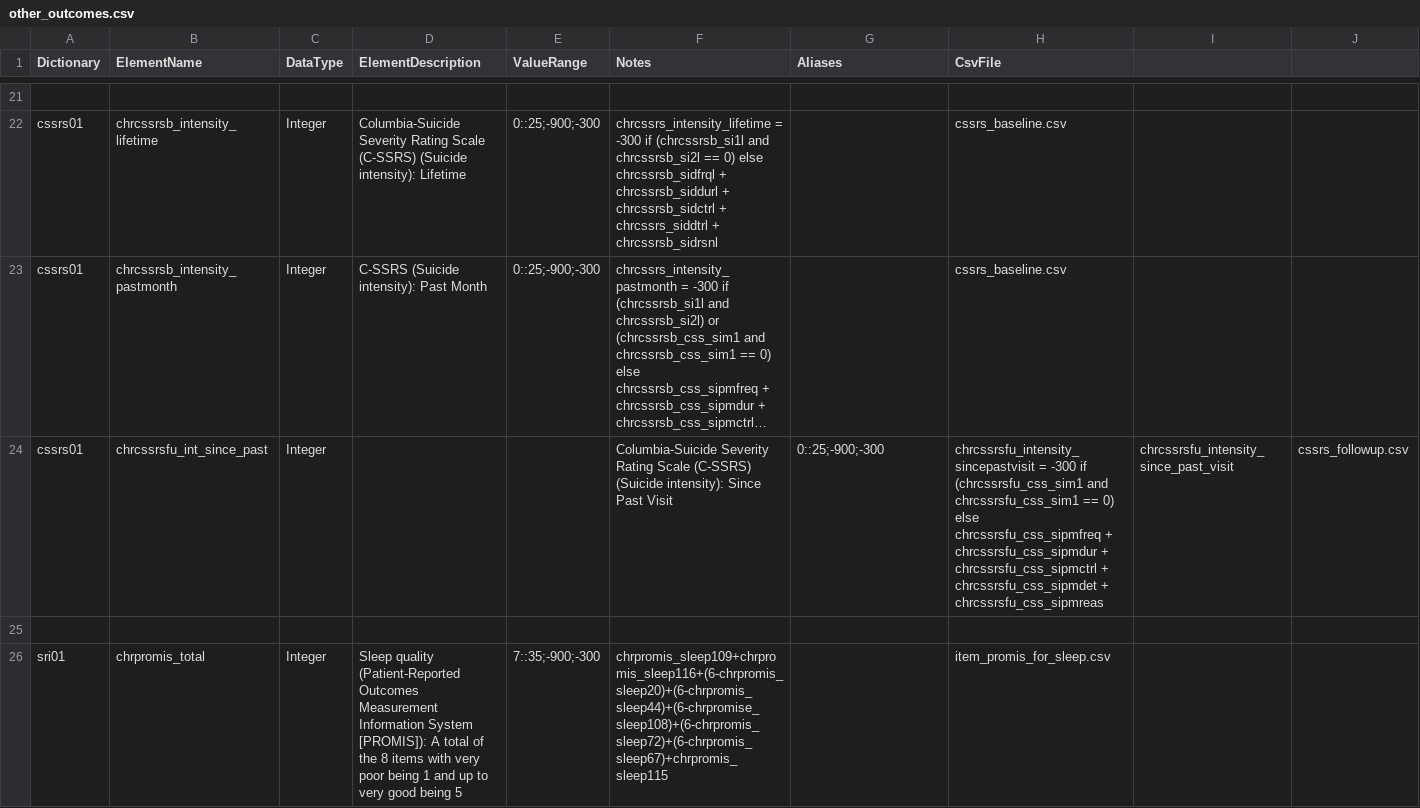
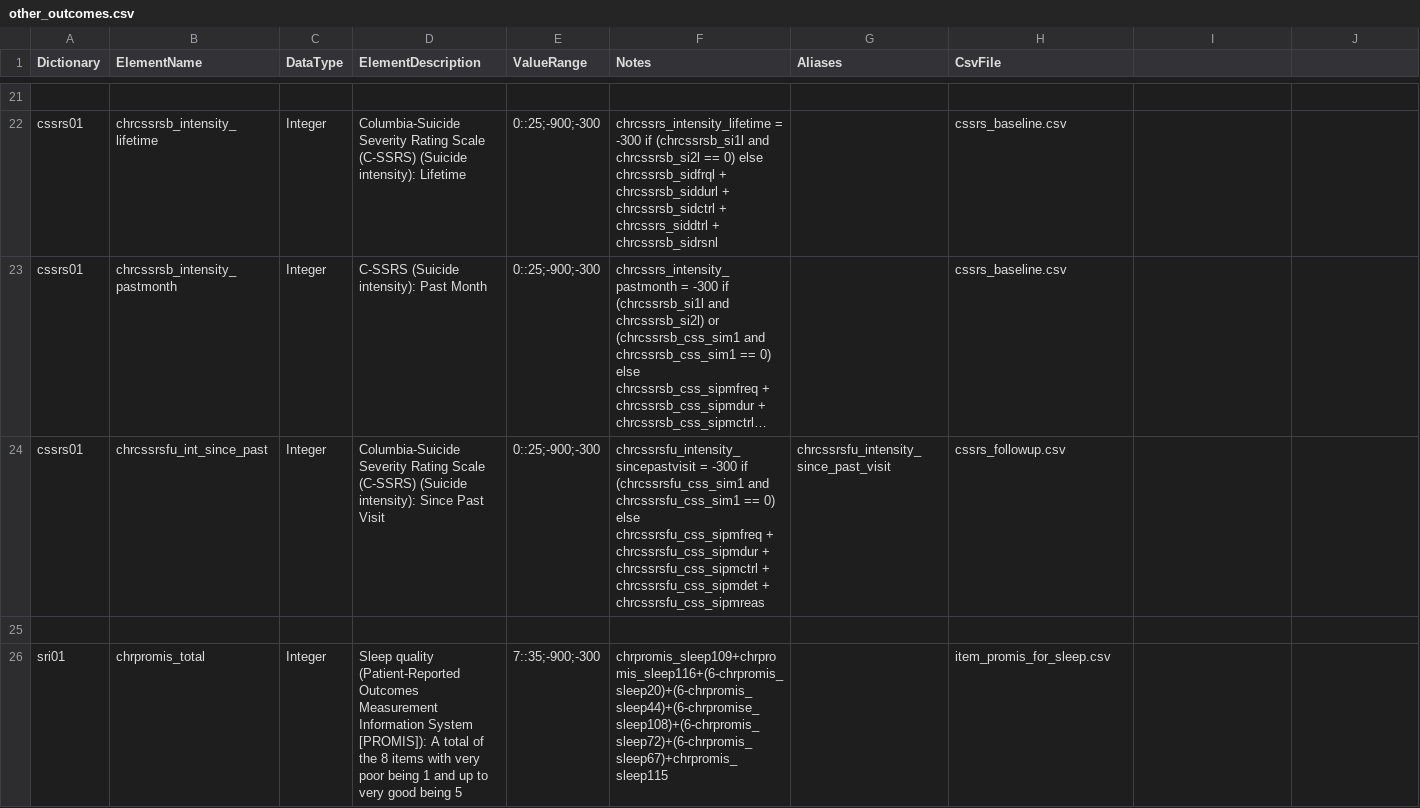
Before and after one commit to AMP-SCZ/outcome_calculations, a CSV file: dicts/other_outcomes.csv, drawn as a sheet; only a part is shown, gaps mark what is left out; long unchanged cells end in …; the diff names each change by its address in the sheet, - before the commit and + after, or states it on an @@ line.

Commit message:
remove extra commas

```diff
--- a/dicts/other_outcomes.csv
+++ b/dicts/other_outcomes.csv
-D24 (ElementDescription): (empty)
+D24 (ElementDescription): Columbia-Suicide Severity Rating Scale (C-SSRS) (Suicide intensity): Since Past Visit
-E24 (ValueRange): (empty)
+E24 (ValueRange): 0::25;-900;-300
-F24 (Notes): Columbia-Suicide Severity Rating Scale (C-SSRS) (Suicide intensity): Since Past Visit
+F24 (Notes): chrcssrsfu_intensity_sincepastvisit = -300 if (chrcssrsfu_css_sim1 and chrcssrsfu_css_sim1 == 0) else chrcssrsfu_css_sipmfreq + chrcssrsfu_css_sipmdur + chrcssrsfu_css_sipmctrl + chrcssrsfu_css_sipmdet + chrcssrsfu_css_sipmreas
-G24 (Aliases): 0::25;-900;-300
+G24 (Aliases): chrcssrsfu_intensity_since_past_visit
-H24 (CsvFile): chrcssrsfu_intensity_sincepastvisit = -300 if (chrcssrsfu_css_sim1 and chrcssrsfu_css_sim1 == 0) else chrcssrsfu_css_sipmfreq + chrcssrsfu_css_sipmdur + chrcssrsfu_css_sipmctrl + chrcssrsfu_css_sipmdet + chrcssrsfu_css_sipmreas
+H24 (CsvFile): cssrs_followup.csv
-I24: chrcssrsfu_intensity_since_past_visit
+I24: (empty)
-J24: cssrs_followup.csv
+J24: (empty)
```
